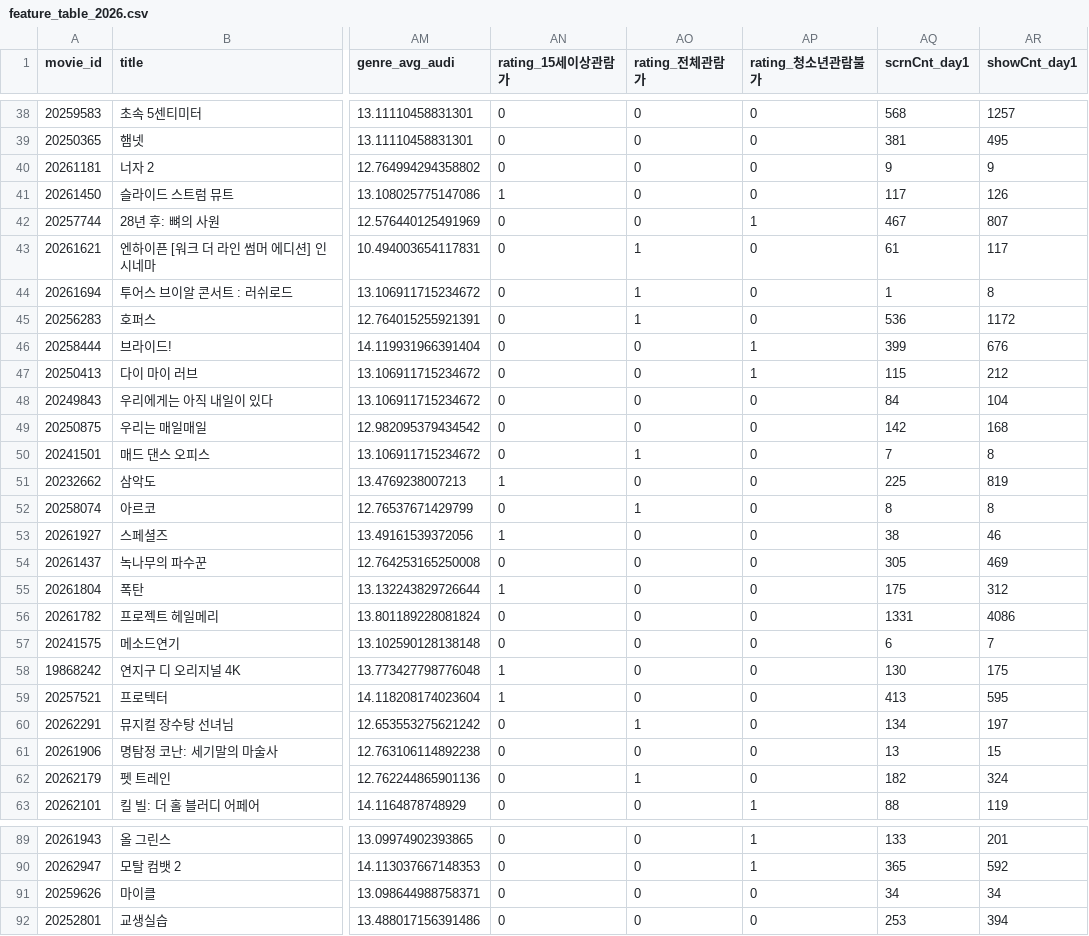
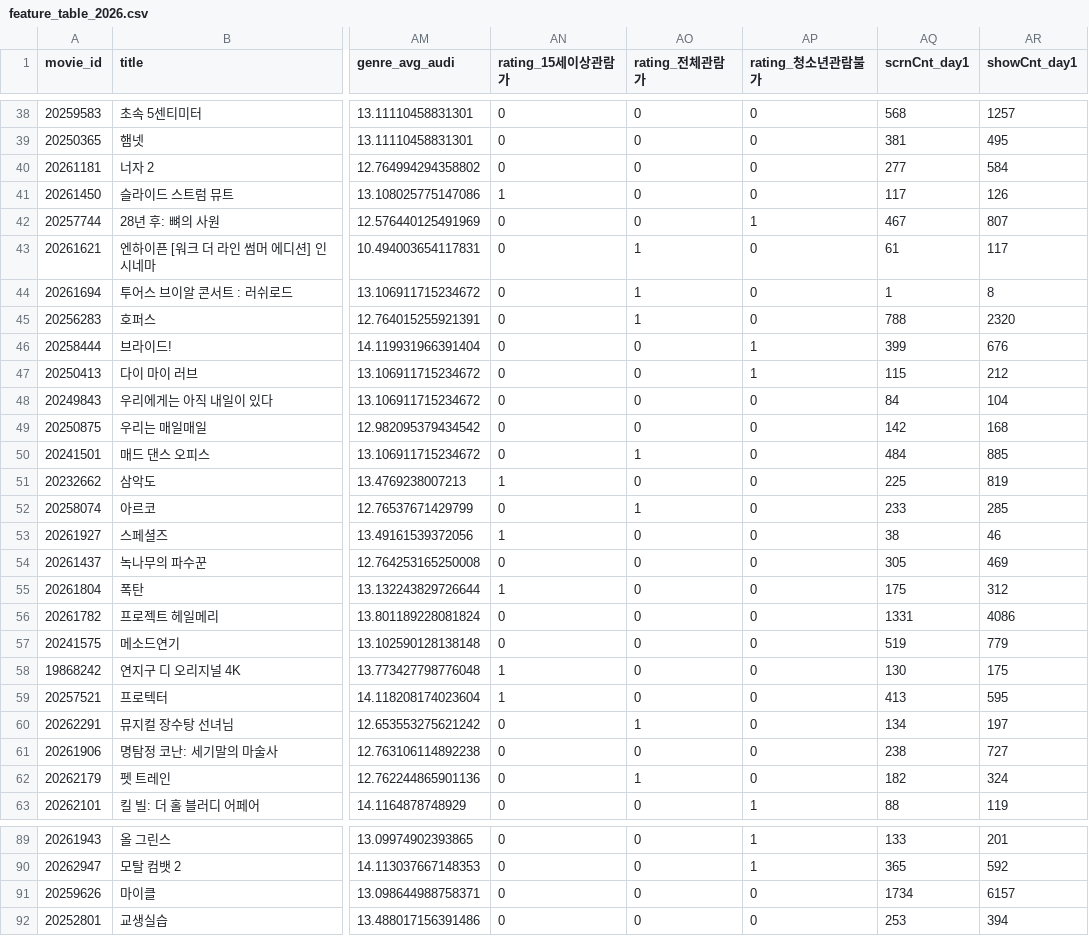
Before and after one commit to SKNETWORKS-FAMILY-AICAMP/SKN30-2nd-4Team, a CSV file: web/feature_table_2026.csv, drawn as a sheet; only a part is shown, gaps mark what is left out; the diff covers the shown part only; the diff names each change by its address in the sheet, - before the commit and + after, or states it on an @@ line.

```diff
--- a/web/feature_table_2026.csv
+++ b/web/feature_table_2026.csv
-AQ40 (scrnCnt_day1): 9
+AQ40 (scrnCnt_day1): 277
-AR40 (showCnt_day1): 9
+AR40 (showCnt_day1): 584
-AQ45 (scrnCnt_day1): 536
+AQ45 (scrnCnt_day1): 788
-AR45 (showCnt_day1): 1172
+AR45 (showCnt_day1): 2320
-AQ50 (scrnCnt_day1): 7
+AQ50 (scrnCnt_day1): 484
-AR50 (showCnt_day1): 8
+AR50 (showCnt_day1): 885
-AQ52 (scrnCnt_day1): 8
+AQ52 (scrnCnt_day1): 233
-AR52 (showCnt_day1): 8
+AR52 (showCnt_day1): 285
-AQ57 (scrnCnt_day1): 6
+AQ57 (scrnCnt_day1): 519
-AR57 (showCnt_day1): 7
+AR57 (showCnt_day1): 779
-AQ61 (scrnCnt_day1): 13
+AQ61 (scrnCnt_day1): 238
-AR61 (showCnt_day1): 15
+AR61 (showCnt_day1): 727
-AQ91 (scrnCnt_day1): 34
+AQ91 (scrnCnt_day1): 1734
-AR91 (showCnt_day1): 34
+AR91 (showCnt_day1): 6157
```
Also changed, not shown: 20 edited cells elsewhere in this file, ml/data/stage1_oof_predictions.csv, 12 other files.
